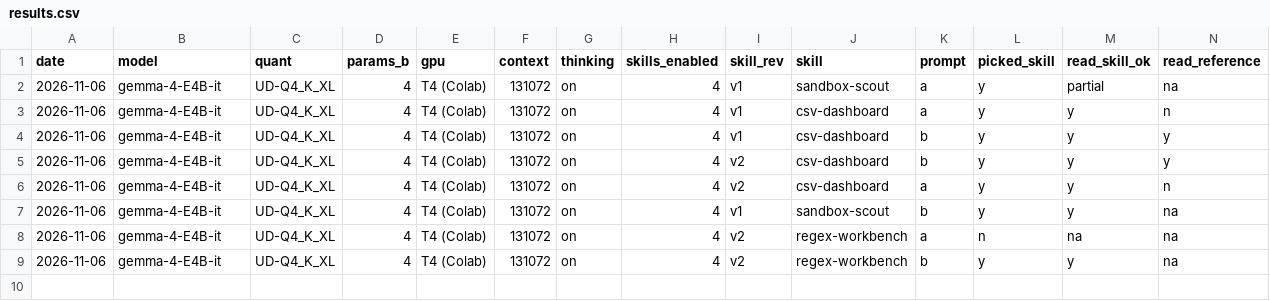
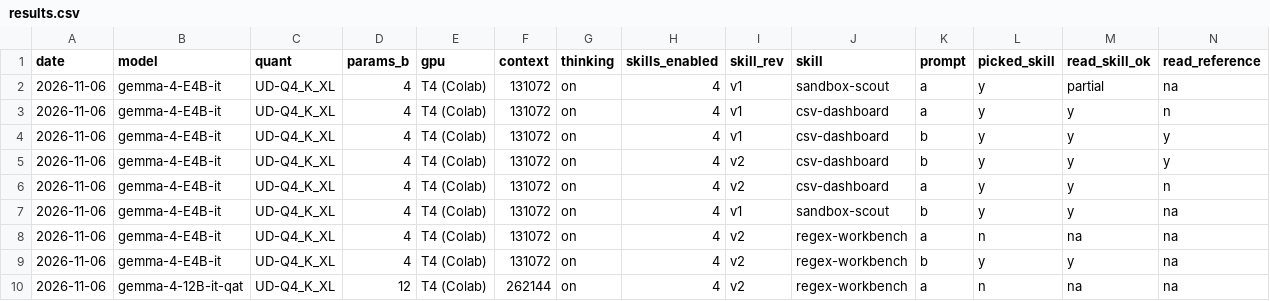
Before and after one commit to keyiyu0331/unsloth-skills, a CSV file: results/results.csv, drawn as a sheet; only a part is shown; rows hold the shown columns only; the diff names each change by its address in the sheet, - before the commit and + after, or states it on an @@ line.

```diff
--- a/results/results.csv
+++ b/results/results.csv
+row 10: 2026-11-06 | gemma-4-12B-it-qat | UD-Q4_K_XL | 12 | T4 (Colab) | 262144 | on | 4 | v2 | regex-workbench | a | n | na | na
```
Also changed, not shown: 2 other files.
